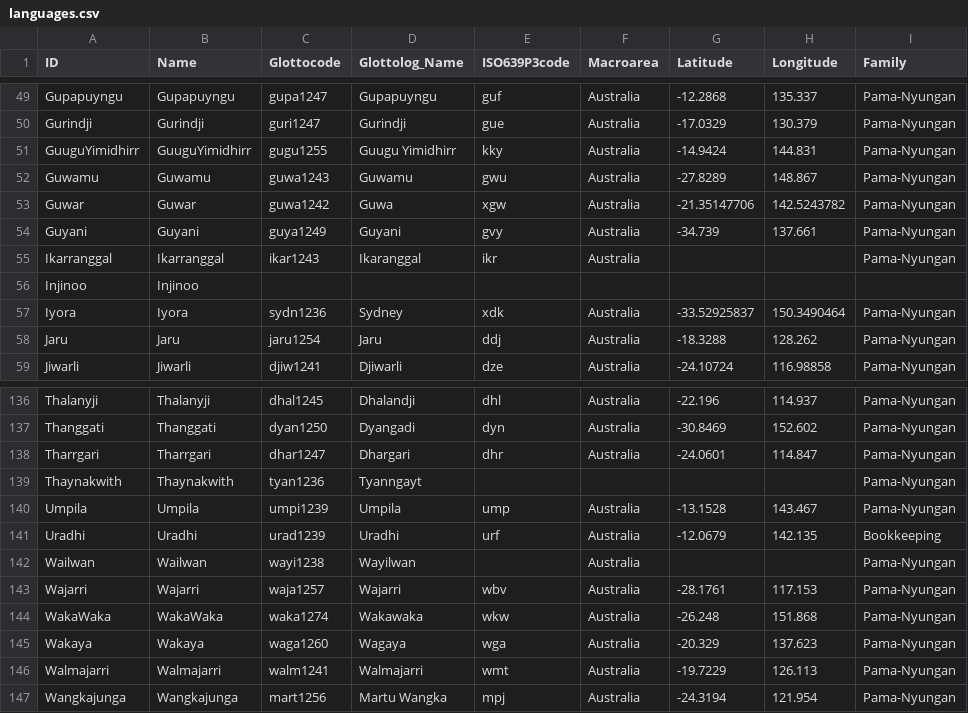
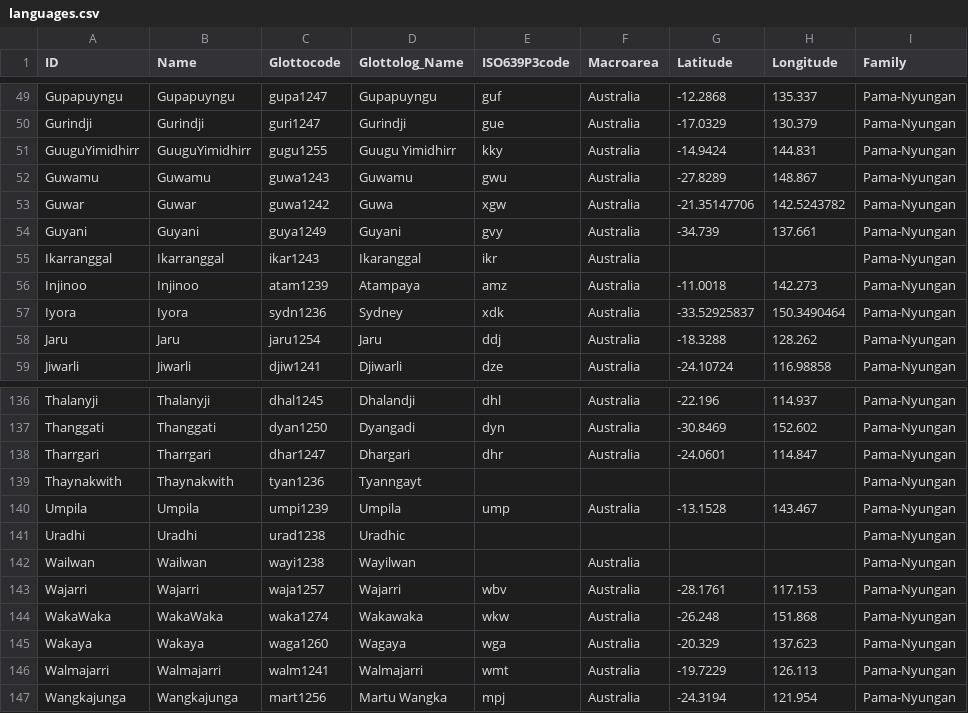
Before and after one commit to lexibank/hayniecolorterms, a CSV file: cldf/languages.csv, drawn as a sheet; only a part is shown, gaps mark what is left out.

```diff
--- a/cldf/languages.csv
+++ b/cldf/languages.csv
@@ -55,3 +55,3 @@ Guyani,Guyani,guya1249,Guyani,gvy,Australia,-34.739,137.661,Pama-Nyungan
 Ikarranggal,Ikarranggal,ikar1243,Ikaranggal,ikr,Australia,,,Pama-Nyungan
-Injinoo,Injinoo,,,,,,,
+Injinoo,Injinoo,atam1239,Atampaya,amz,Australia,-11.0018,142.273,Pama-Nyungan
 Iyora,Iyora,sydn1236,Sydney,xdk,Australia,-33.52925837,150.3490464,Pama-Nyungan
@@ -140,3 +140,3 @@ Thaynakwith,Thaynakwith,tyan1236,Tyanngayt,,,,,Pama-Nyungan
 Umpila,Umpila,umpi1239,Umpila,ump,Australia,-13.1528,143.467,Pama-Nyungan
-Uradhi,Uradhi,urad1239,Uradhi,urf,Australia,-12.0679,142.135,Bookkeeping
+Uradhi,Uradhi,urad1238,Uradhic,,,,,Pama-Nyungan
 Wailwan,Wailwan,wayi1238,Wayilwan,,Australia,,,Pama-Nyungan
```
Also changed, not shown: etc/languages.csv, 3 other files.
